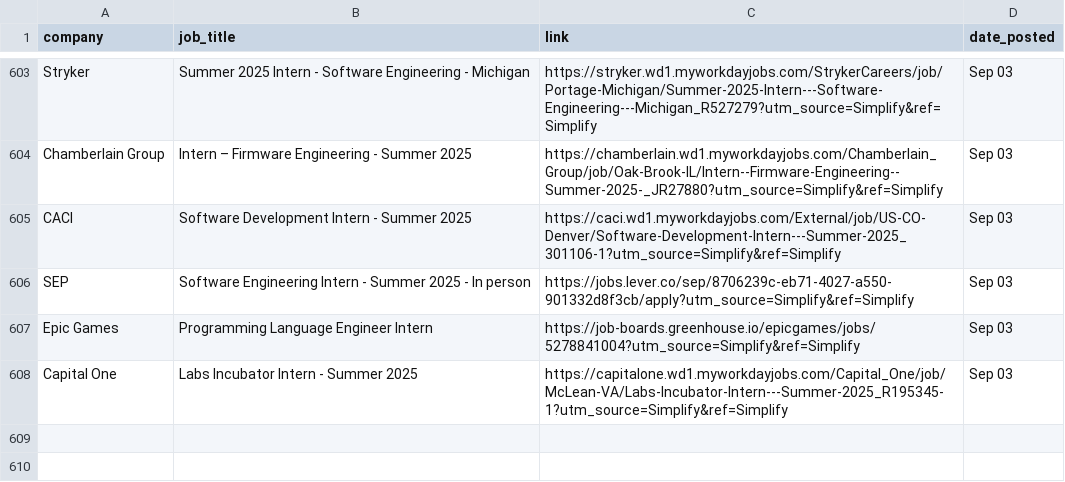
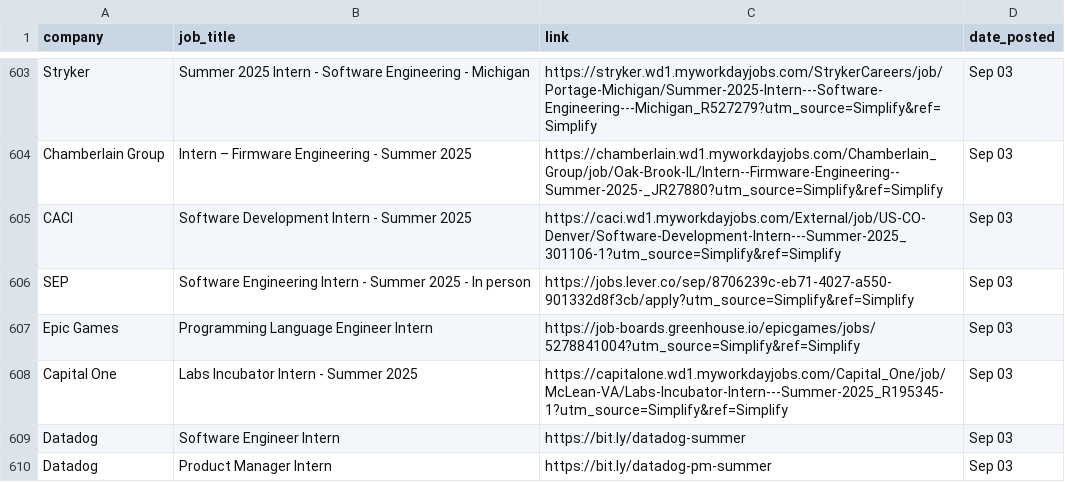
Before and after one commit to dannydxu1/job-monitor, a CSV file: listings.csv, drawn as a sheet; only a part is shown, gaps mark what is left out.

Commit message:
Append new job listings

```diff
--- a/listings.csv
+++ b/listings.csv
@@ -608 +608,3 @@ Epic Games,Programming Language Engineer Intern,https://job-boards.greenhouse.io
 Capital One,Labs Incubator Intern - Summer 2025,https://capitalone.wd1.myworkdayjobs.com/Capital_One/job/McLean-VA/Labs-Incubator-Intern---Summer-2025_R195345-1?utm_source=Simplify&ref=Simplify,Sep 03
+Datadog,Software Engineer Intern,https://bit.ly/datadog-summer,Sep 03
+Datadog,Product Manager Intern,https://bit.ly/datadog-pm-summer,Sep 03
```
